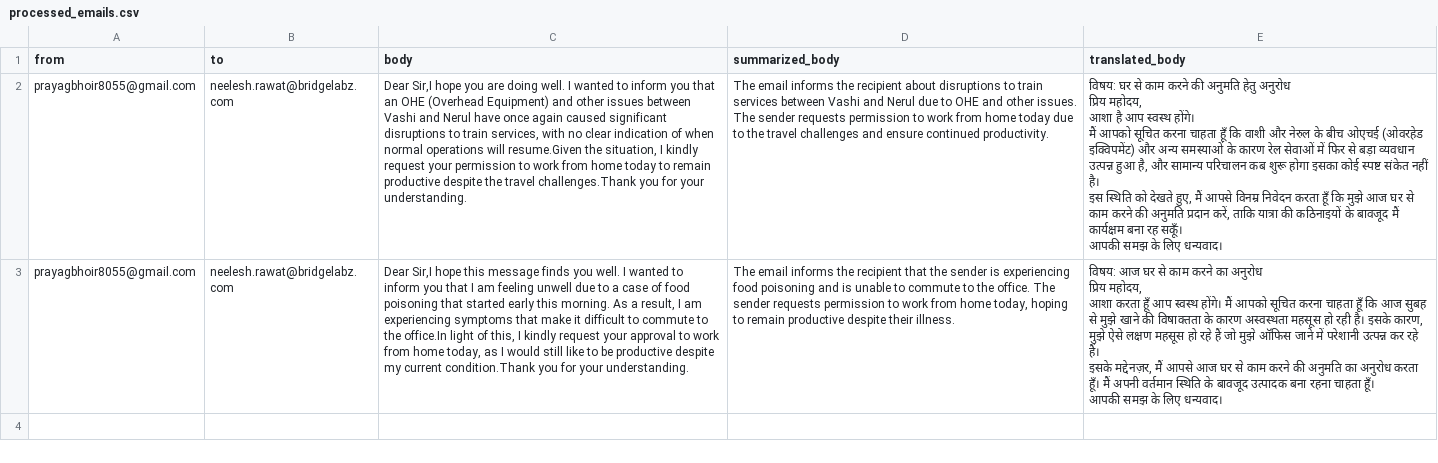
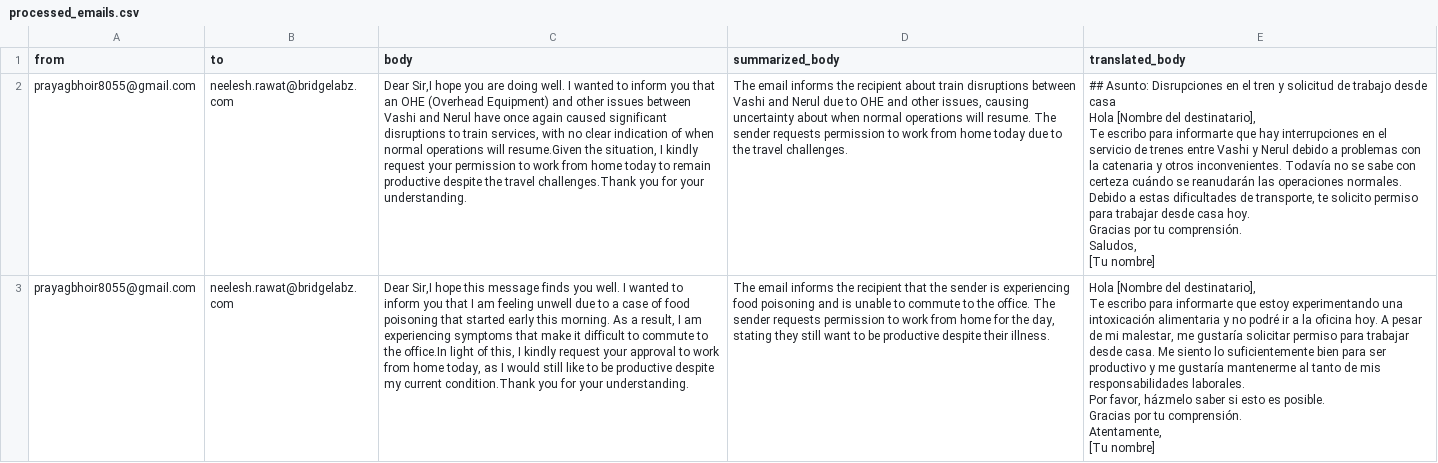
Before and after one commit to Prayag321/Prompt_Engineering, a CSV file: summarization_and_tranformation/processed_emails.csv, drawn as a sheet; ↵ is a line break in a cell; the diff names each change by its address in the sheet, - before the commit and + after, or states it on an @@ line.

Commit message:
[PRAYAG] Refactor: Change the translation language and content for translation.

```diff
--- a/summarization_and_tranformation/processed_emails.csv
+++ b/summarization_and_tranformation/processed_emails.csv
-D2 (summarized_body): …recipient about disruptions to train services between Vashi and Nerul due to OHE and other issues. The sender requests permission to work from home today due to the travel challenges and ensure continued productivity.
+D2 (summarized_body): …recipient about train disruptions between Vashi and Nerul due to OHE and other issues, causing uncertainty about when normal operations will resume. The sender requests permission to work from home today due to the travel challenges.
-E2 (translated_body): विषय: घर से काम करने की अनुमति हेतु अनुरोध ↵ प्रिय महोदय, ↵ आशा है आप स्वस्थ होंगे। ↵ मैं आपको सूचित करना चाहता हूँ कि वाशी और नेरुल के बीच ओएचई (ओवरहेड इक्विपमेंट) और अन्य समस्याओं के कारण रेल सेवाओं में फिर से बड़ा व्यवधान उत्पन्न हुआ है, और सामान्य परिचालन कब शुरू होगा इसका कोई स्पष्ट संकेत नहीं है। ↵ इस स्थिति को देखते हुए, मैं आपसे विनम्र निवेदन करता हूँ कि मुझे आज घर से काम करने की अनुमति प्रदान करें, ताकि यात्रा की कठिनाइयों के बावजूद मैं कार्यक्षम बना रह सकूँ। ↵ आपकी समझ के लिए धन्यवाद।
+E2 (translated_body): ## Asunto: Disrupciones en el tren y solicitud de trabajo desde casa ↵ Hola [Nombre del destinatario], ↵ Te escribo para informarte que hay interrupciones en el servicio de trenes entre Vashi y Nerul debido a problemas con la catenaria y otros inconvenientes. Todavía no se sabe con certeza cuándo se reanudarán las operaciones normales. ↵ Debido a estas dificultades de transporte, te solicito permiso para trabajar desde casa hoy. ↵ Gracias por tu comprensión. ↵ Saludos, ↵ [Tu nombre]
-D3 (summarized_body): …from home today, hoping to remain productive despite…
+D3 (summarized_body): …from home for the day, stating they still want to be productive despite…
-E3 (translated_body): विषय: आज घर से काम करने का अनुरोध ↵ प्रिय महोदय, ↵ आशा करता हूँ आप स्वस्थ होंगे। मैं आपको सूचित करना चाहता हूँ कि आज सुबह से मुझे खाने की विषाक्तता के कारण अस्वस्थता महसूस हो रही है। इसके कारण, मुझे ऐसे लक्षण महसूस हो रहे हैं जो मुझे ऑफिस जाने में परेशानी उत्पन्न कर रहे हैं। ↵ इसके मद्देनज़र, मैं आपसे आज घर से काम करने की अनुमति का अनुरोध करता हूँ। मैं अपनी वर्तमान स्थिति के बावजूद उत्पादक बना रहना चाहता हूँ। ↵ आपकी समझ के लिए धन्यवाद।
+E3 (translated_body): Hola [Nombre del destinatario], ↵ Te escribo para informarte que estoy experimentando una intoxicación alimentaria y no podré ir a la oficina hoy. A pesar de mi malestar, me gustaría solicitar permiso para trabajar desde casa. Me siento lo suficientemente bien para ser productivo y me gustaría mantenerme al tanto de mis responsabilidades laborales. ↵ Por favor, házmelo saber si esto es posible. ↵ Gracias por tu comprensión. ↵ Atentamente, ↵ [Tu nombre]
```
Also changed, not shown: 1 other file.
